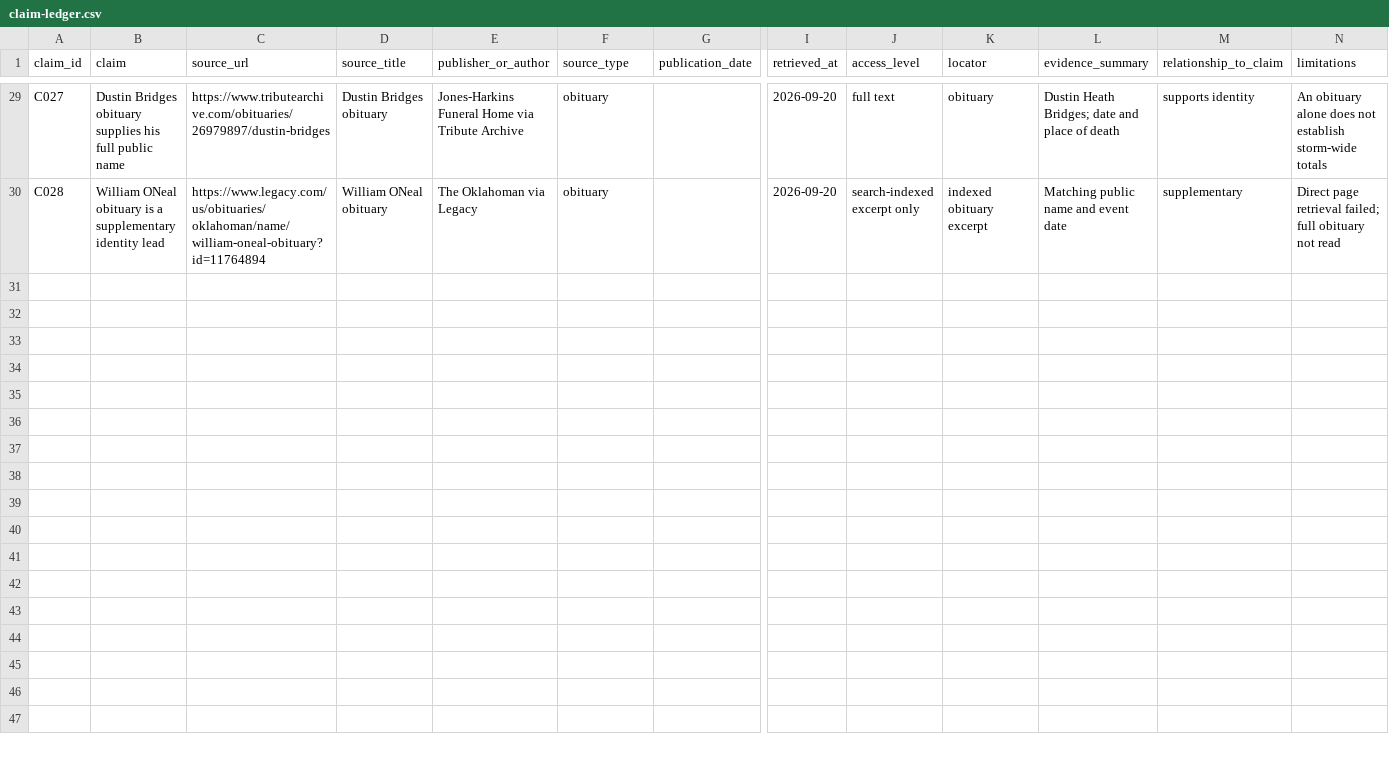
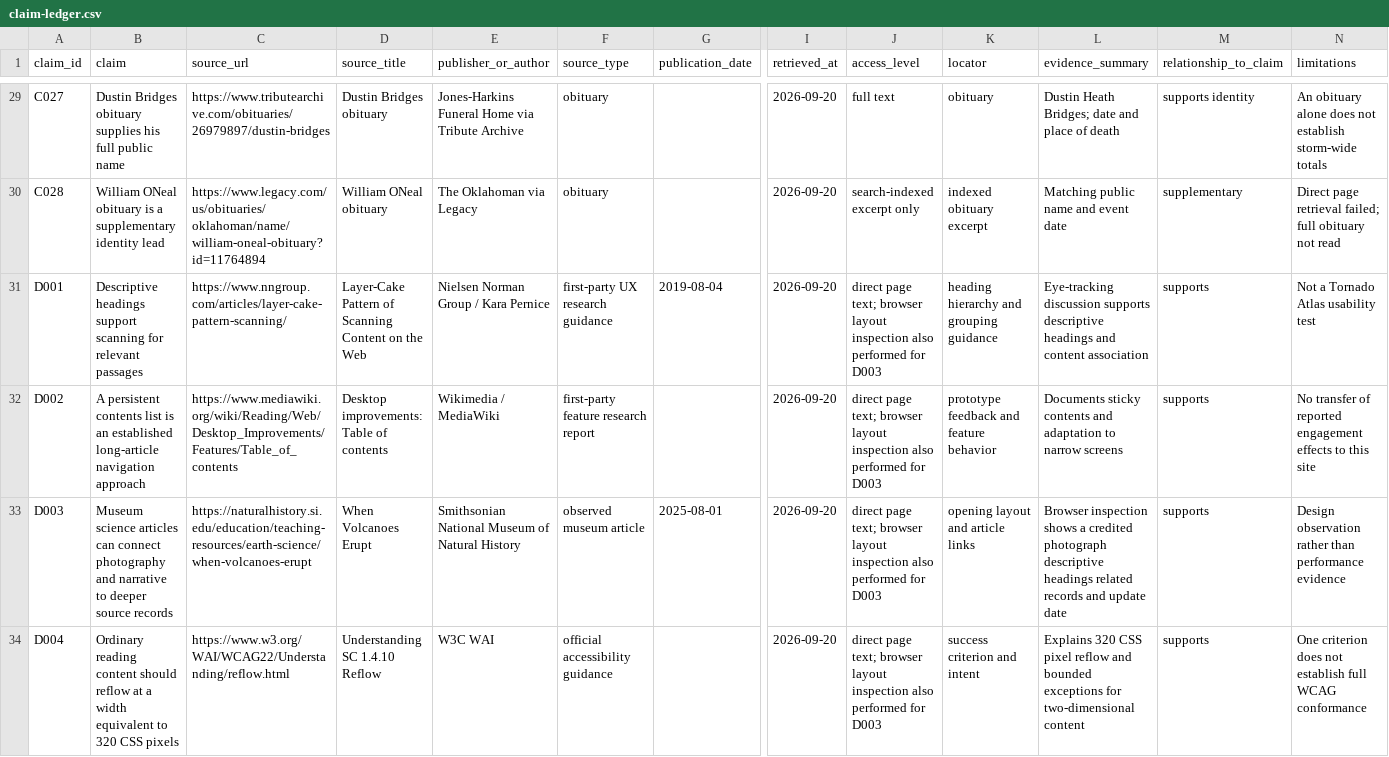
Before and after one commit to T92T1914/tornado-atlas, a CSV file: research/claim-ledger.csv, drawn as a sheet; only a part is shown, gaps mark what is left out; rows hold the shown columns only; the diff names each change by its address in the sheet, - before the commit and + after, or states it on an @@ line.

```diff
--- a/research/claim-ledger.csv
+++ b/research/claim-ledger.csv
+row 31: D001 | Descriptive headings support scanning for relevant passages | https://www.nngroup.com/articles/layer-cake-pattern-scanning/ | Layer-Cake Pattern of Scanning Content on the Web | Nielsen Norman Group / Kara Pernice | first-party UX research guidance | 2019-08-04 | 2026-09-20 | direct page text; browser layout inspection also performed for D003 | heading hierarchy and grouping guidance | Eye-tracking discussion supports descriptive headings and content association | supports | Not a Tornado Atlas usability test
+row 32: D002 | A persistent contents list is an established long-article navigation approach | https://www.mediawiki.org/wiki/Reading/Web/Desktop_Improvements/Features/Table_of_contents | Desktop improvements: Table of contents | Wikimedia / MediaWiki | first-party feature research report |  | 2026-09-20 | direct page text; browser layout inspection also performed for D003 | prototype feedback and feature behavior | Documents sticky contents and adaptation to narrow screens | supports | No transfer of reported engagement effects to this site
+row 33: D003 | Museum science articles can connect photography and narrative to deeper source records | https://naturalhistory.si.edu/education/teaching-resources/earth-science/when-volcanoes-erupt | When Volcanoes Erupt | Smithsonian National Museum of Natural History | observed museum article | 2025-08-01 | 2026-09-20 | direct page text; browser layout inspection also performed for D003 | opening layout and article links | Browser inspection shows a credited photograph descriptive headings related records and update date | supports | Design observation rather than performance evidence
+row 34: D004 | Ordinary reading content should reflow at a width equivalent to 320 CSS pixels | https://www.w3.org/WAI/WCAG22/Understanding/reflow.html | Understanding SC 1.4.10 Reflow | W3C WAI | official accessibility guidance |  | 2026-09-20 | direct page text; browser layout inspection also performed for D003 | success criterion and intent | Explains 320 CSS pixel reflow and bounded exceptions for two-dimensional content | supports | One criterion does not establish full WCAG conformance
```
Also changed, not shown: 16 other files.
